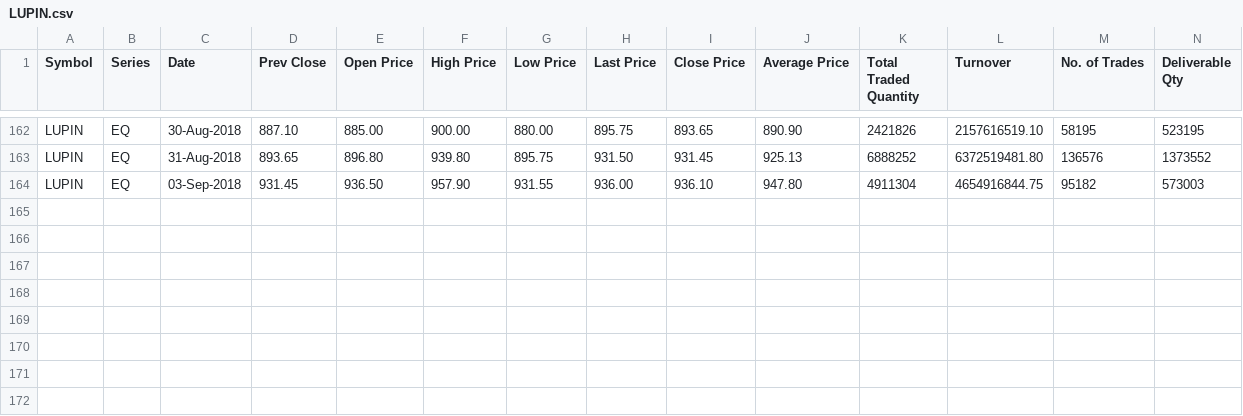
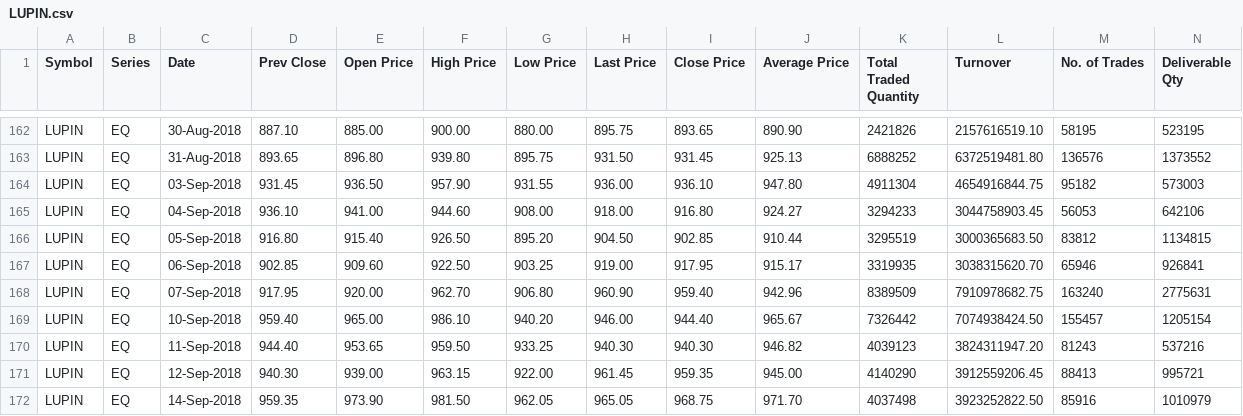
Before and after one commit to CooperPair/Spot_checking_algorithm, a CSV file: dataset/LUPIN.csv, drawn as a sheet; only a part is shown, gaps mark what is left out; rows hold the shown columns only; the diff names each change by its address in the sheet, - before the commit and + after, or states it on an @@ line.

```diff
--- a/dataset/LUPIN.csv
+++ b/dataset/LUPIN.csv
+row 165: LUPIN | EQ | 04-Sep-2018 | 936.10 | 941.00 | 944.60 | 908.00 | 918.00 | 916.80 | 924.27 | 3294233 | 3044758903.45 | 56053 | 642106
+row 166: LUPIN | EQ | 05-Sep-2018 | 916.80 | 915.40 | 926.50 | 895.20 | 904.50 | 902.85 | 910.44 | 3295519 | 3000365683.50 | 83812 | 1134815
+row 167: LUPIN | EQ | 06-Sep-2018 | 902.85 | 909.60 | 922.50 | 903.25 | 919.00 | 917.95 | 915.17 | 3319935 | 3038315620.70 | 65946 | 926841
+row 168: LUPIN | EQ | 07-Sep-2018 | 917.95 | 920.00 | 962.70 | 906.80 | 960.90 | 959.40 | 942.96 | 8389509 | 7910978682.75 | 163240 | 2775631
+row 169: LUPIN | EQ | 10-Sep-2018 | 959.40 | 965.00 | 986.10 | 940.20 | 946.00 | 944.40 | 965.67 | 7326442 | 7074938424.50 | 155457 | 1205154
+row 170: LUPIN | EQ | 11-Sep-2018 | 944.40 | 953.65 | 959.50 | 933.25 | 940.30 | 940.30 | 946.82 | 4039123 | 3824311947.20 | 81243 | 537216
+row 171: LUPIN | EQ | 12-Sep-2018 | 940.30 | 939.00 | 963.15 | 922.00 | 961.45 | 959.35 | 945.00 | 4140290 | 3912559206.45 | 88413 | 995721
+row 172: LUPIN | EQ | 14-Sep-2018 | 959.35 | 973.90 | 981.50 | 962.05 | 965.05 | 968.75 | 971.70 | 4037498 | 3923252822.50 | 85916 | 1010979
```
Also changed, not shown: dataset/YESBANK.csv, 2 other files.
